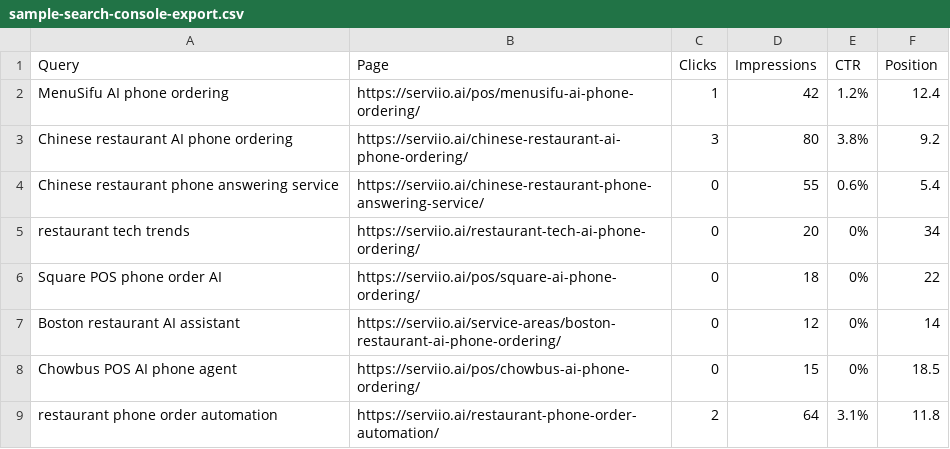
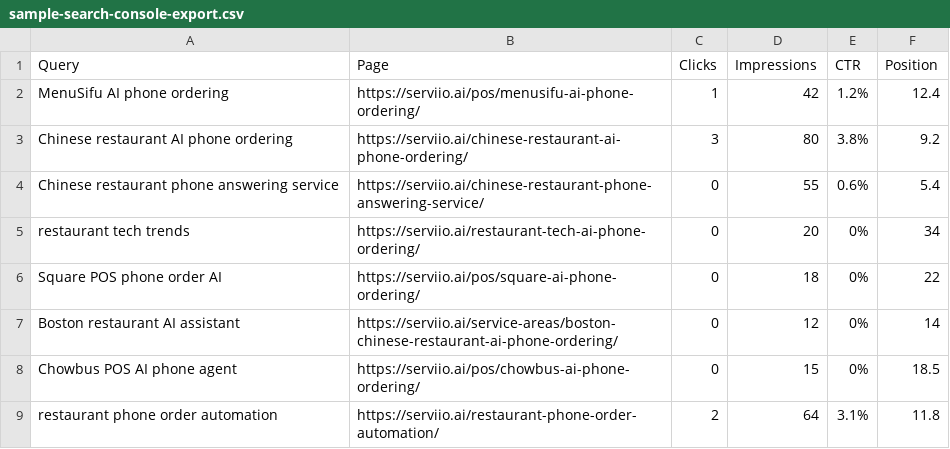
Before and after one commit to kevinliujunyang/serviio-website, a CSV file: docs/sample-search-console-export.csv, drawn as a sheet.

```diff
--- a/docs/sample-search-console-export.csv
+++ b/docs/sample-search-console-export.csv
@@ -6,3 +6,3 @@ Query,Page,Clicks,Impressions,CTR,Position
 "Square POS phone order AI","https://serviio.ai/pos/square-ai-phone-ordering/",0,18,0%,22
-"Boston restaurant AI assistant","https://serviio.ai/service-areas/boston-restaurant-ai-phone-ordering/",0,12,0%,14
+"Boston restaurant AI assistant","https://serviio.ai/service-areas/boston-chinese-restaurant-ai-phone-ordering/",0,12,0%,14
 "Chowbus POS AI phone agent","https://serviio.ai/pos/chowbus-ai-phone-ordering/",0,15,0%,18.5
```
Also changed, not shown: docs/first-page-ranking-watchlist.csv, docs/sample-first-page-ranking-watchlist-updated.csv, 5 other files.
